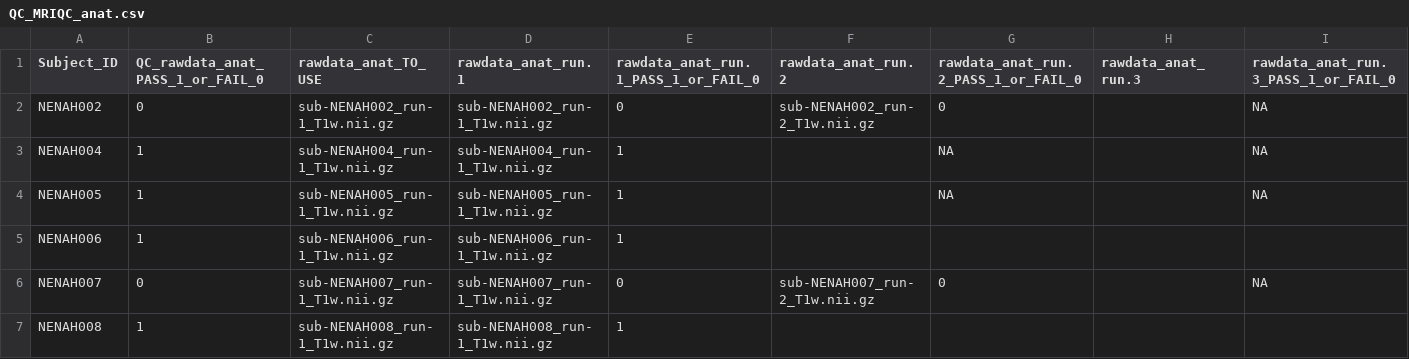
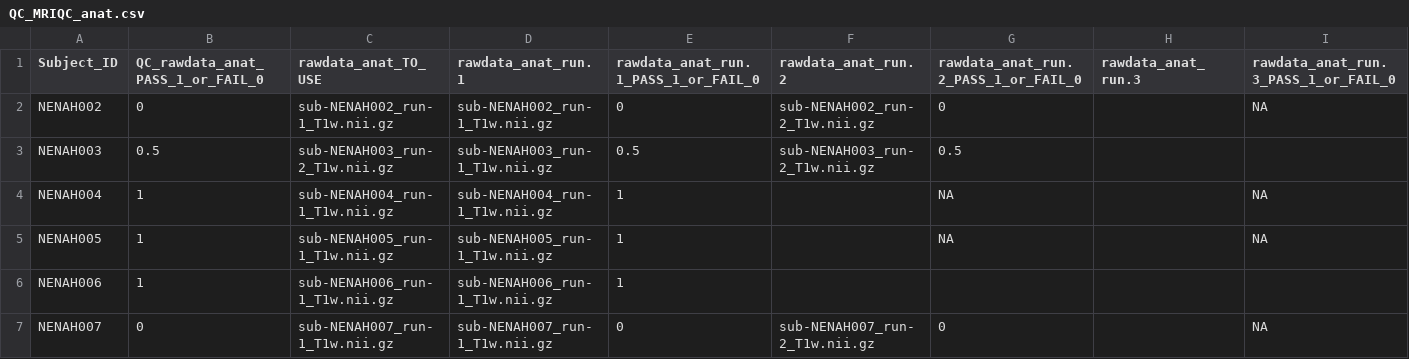
Before and after one commit to sotnir/NENAH-BIDS, a CSV file: QC/QC_MRIQC_anat.csv, drawn as a sheet; only a part is shown; the shorter side is filled out with more unchanged rows.

Commit message:
Update QC

```diff
--- a/QC/QC_MRIQC_anat.csv
+++ b/QC/QC_MRIQC_anat.csv
@@ -2,2 +2,3 @@ Subject_ID,QC_rawdata_anat_PASS_1_or_FAIL_0,rawdata_anat_TO_USE,rawdata_anat_run
 NENAH002,0,sub-NENAH002_run-1_T1w.nii.gz,sub-NENAH002_run-1_T1w.nii.gz,0,sub-NENAH002_run-2_T1w.nii.gz,0,,NA
+NENAH003,0.5,sub-NENAH003_run-2_T1w.nii.gz,sub-NENAH003_run-1_T1w.nii.gz,0.5,sub-NENAH003_run-2_T1w.nii.gz,0.5,,,,
 NENAH004,1,sub-NENAH004_run-1_T1w.nii.gz,sub-NENAH004_run-1_T1w.nii.gz,1,,NA,,NA
```
